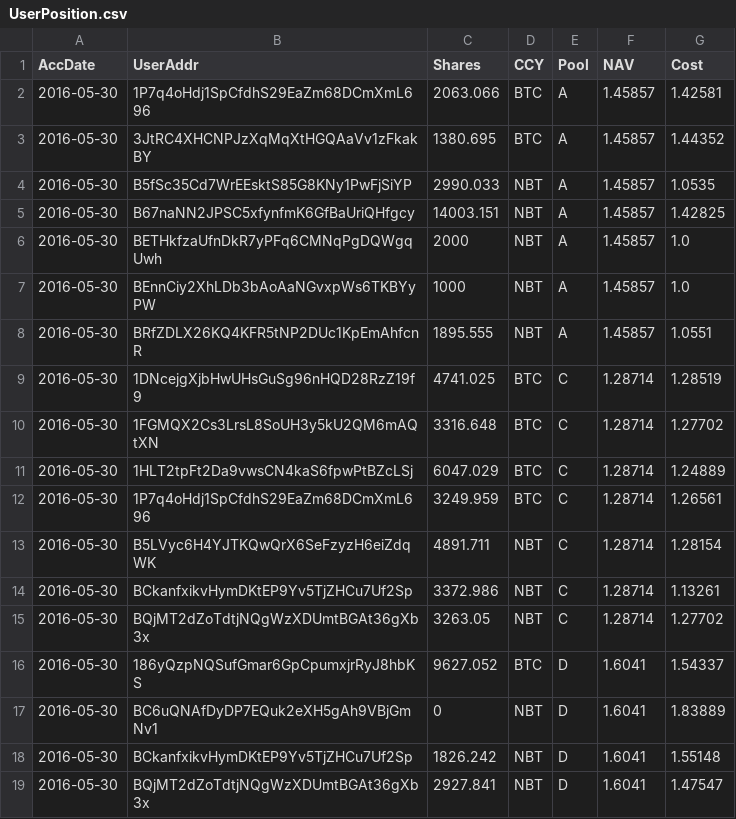
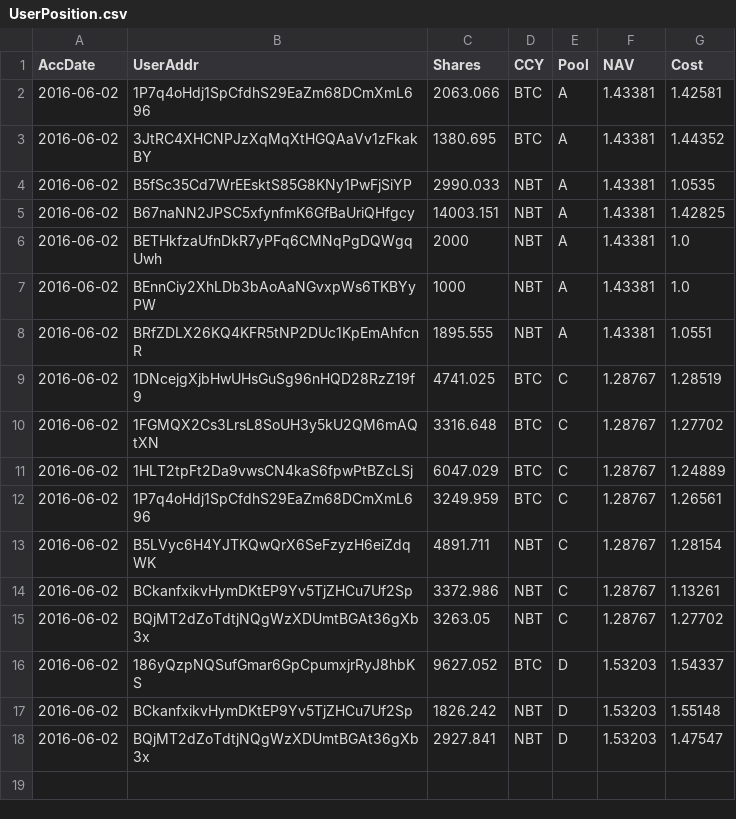
Before and after one commit to henrynu/NuLagoon, a CSV file: Reports/UserPosition.csv, drawn as a sheet.

```diff
--- a/Reports/UserPosition.csv
+++ b/Reports/UserPosition.csv
@@ -1,19 +1,18 @@
 AccDate,UserAddr,Shares,CCY,Pool,NAV,Cost
-2016-05-30,1P7q4oHdj1SpCfdhS29EaZm68DCmXmL696,2063.066,BTC,A,1.45857,1.42581
-2016-05-30,3JtRC4XHCNPJzXqMqXtHGQAaVv1zFkakBY,1380.695,BTC,A,1.45857,1.44352
-2016-05-30,B5fSc35Cd7WrEEsktS85G8KNy1PwFjSiYP,2990.033,NBT,A,1.45857,1.0535
-2016-05-30,B67naNN2JPSC5xfynfmK6GfBaUriQHfgcy,14003.151,NBT,A,1.45857,1.42825
-2016-05-30,BETHkfzaUfnDkR7yPFq6CMNqPgDQWgqUwh,2000,NBT,A,1.45857,1.0
-2016-05-30,BEnnCiy2XhLDb3bAoAaNGvxpWs6TKBYyPW,1000,NBT,A,1.45857,1.0
-2016-05-30,BRfZDLX26KQ4KFR5tNP2DUc1KpEmAhfcnR,1895.555,NBT,A,1.45857,1.0551
-2016-05-30,1DNcejgXjbHwUHsGuSg96nHQD28RzZ19f9,4741.025,BTC,C,1.28714,1.28519
-2016-05-30,1FGMQX2Cs3LrsL8SoUH3y5kU2QM6mAQtXN,3316.648,BTC,C,1.28714,1.27702
-2016-05-30,1HLT2tpFt2Da9vwsCN4kaS6fpwPtBZcLSj,6047.029,BTC,C,1.28714,1.24889
-2016-05-30,1P7q4oHdj1SpCfdhS29EaZm68DCmXmL696,3249.959,BTC,C,1.28714,1.26561
-2016-05-30,B5LVyc6H4YJTKQwQrX6SeFzyzH6eiZdqWK,4891.711,NBT,C,1.28714,1.28154
-2016-05-30,BCkanfxikvHymDKtEP9Yv5TjZHCu7Uf2Sp,3372.986,NBT,C,1.28714,1.13261
-2016-05-30,BQjMT2dZoTdtjNQgWzXDUmtBGAt36gXb3x,3263.05,NBT,C,1.28714,1.27702
-2016-05-30,186yQzpNQSufGmar6GpCpumxjrRyJ8hbKS,9627.052,BTC,D,1.6041,1.54337
-2016-05-30,BC6uQNAfDyDP7EQuk2eXH5gAh9VBjGmNv1,0,NBT,D,1.6041,1.83889
-2016-05-30,BCkanfxikvHymDKtEP9Yv5TjZHCu7Uf2Sp,1826.242,NBT,D,1.6041,1.55148
-2016-05-30,BQjMT2dZoTdtjNQgWzXDUmtBGAt36gXb3x,2927.841,NBT,D,1.6041,1.47547
+2016-06-02,1P7q4oHdj1SpCfdhS29EaZm68DCmXmL696,2063.066,BTC,A,1.43381,1.42581
+2016-06-02,3JtRC4XHCNPJzXqMqXtHGQAaVv1zFkakBY,1380.695,BTC,A,1.43381,1.44352
+2016-06-02,B5fSc35Cd7WrEEsktS85G8KNy1PwFjSiYP,2990.033,NBT,A,1.43381,1.0535
+2016-06-02,B67naNN2JPSC5xfynfmK6GfBaUriQHfgcy,14003.151,NBT,A,1.43381,1.42825
+2016-06-02,BETHkfzaUfnDkR7yPFq6CMNqPgDQWgqUwh,2000,NBT,A,1.43381,1.0
+2016-06-02,BEnnCiy2XhLDb3bAoAaNGvxpWs6TKBYyPW,1000,NBT,A,1.43381,1.0
+2016-06-02,BRfZDLX26KQ4KFR5tNP2DUc1KpEmAhfcnR,1895.555,NBT,A,1.43381,1.0551
+2016-06-02,1DNcejgXjbHwUHsGuSg96nHQD28RzZ19f9,4741.025,BTC,C,1.28767,1.28519
+2016-06-02,1FGMQX2Cs3LrsL8SoUH3y5kU2QM6mAQtXN,3316.648,BTC,C,1.28767,1.27702
+2016-06-02,1HLT2tpFt2Da9vwsCN4kaS6fpwPtBZcLSj,6047.029,BTC,C,1.28767,1.24889
+2016-06-02,1P7q4oHdj1SpCfdhS29EaZm68DCmXmL696,3249.959,BTC,C,1.28767,1.26561
+2016-06-02,B5LVyc6H4YJTKQwQrX6SeFzyzH6eiZdqWK,4891.711,NBT,C,1.28767,1.28154
+2016-06-02,BCkanfxikvHymDKtEP9Yv5TjZHCu7Uf2Sp,3372.986,NBT,C,1.28767,1.13261
+2016-06-02,BQjMT2dZoTdtjNQgWzXDUmtBGAt36gXb3x,3263.05,NBT,C,1.28767,1.27702
+2016-06-02,186yQzpNQSufGmar6GpCpumxjrRyJ8hbKS,9627.052,BTC,D,1.53203,1.54337
+2016-06-02,BCkanfxikvHymDKtEP9Yv5TjZHCu7Uf2Sp,1826.242,NBT,D,1.53203,1.55148
+2016-06-02,BQjMT2dZoTdtjNQgWzXDUmtBGAt36gXb3x,2927.841,NBT,D,1.53203,1.47547
```
Also changed, not shown: Reports/NetAssetValue.csv, 6 other files.
